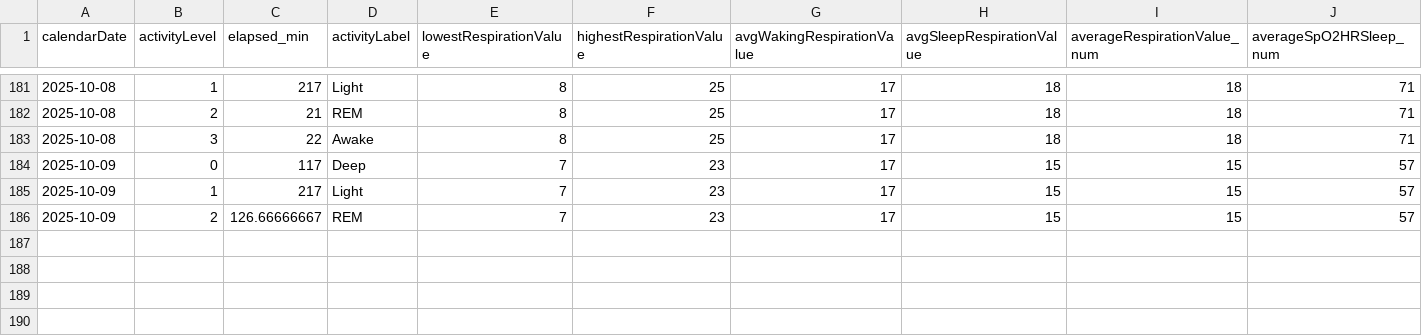
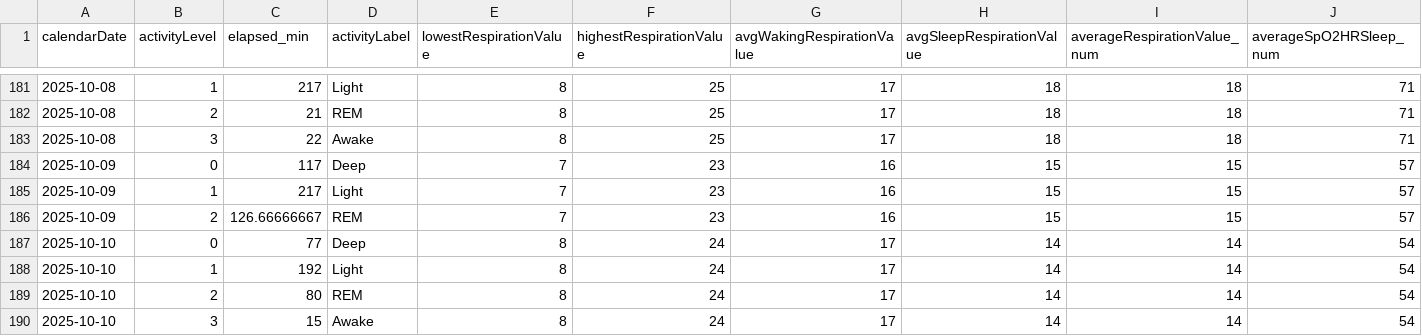
Before and after one commit to mahoneyjustinnj/myGarminHealth_JM, a CSV file: clean_data/REM_SLEEP_RESPN_JOINED.csv, drawn as a sheet; only a part is shown, gaps mark what is left out; rows hold the shown columns only; the diff names each change by its address in the sheet, - before the commit and + after, or states it on an @@ line.

Commit message:
updates to the PSA_clustered and rem_sleep_respn_joined files for 251010

```diff
--- a/clean_data/REM_SLEEP_RESPN_JOINED.csv
+++ b/clean_data/REM_SLEEP_RESPN_JOINED.csv
-G184:G186 (avgWakingRespirationValue): 17
+G184:G186 (avgWakingRespirationValue): 16
+row 187: 2025-10-10 | 0 | 77 | Deep | 8 | 24 | 17 | 14 | 14 | 54
+row 188: 2025-10-10 | 1 | 192 | Light | 8 | 24 | 17 | 14 | 14 | 54
+row 189: 2025-10-10 | 2 | 80 | REM | 8 | 24 | 17 | 14 | 14 | 54
+row 190: 2025-10-10 | 3 | 15 | Awake | 8 | 24 | 17 | 14 | 14 | 54
```
Also changed, not shown: clean_data/PCA_CLUSTERED.csv.
